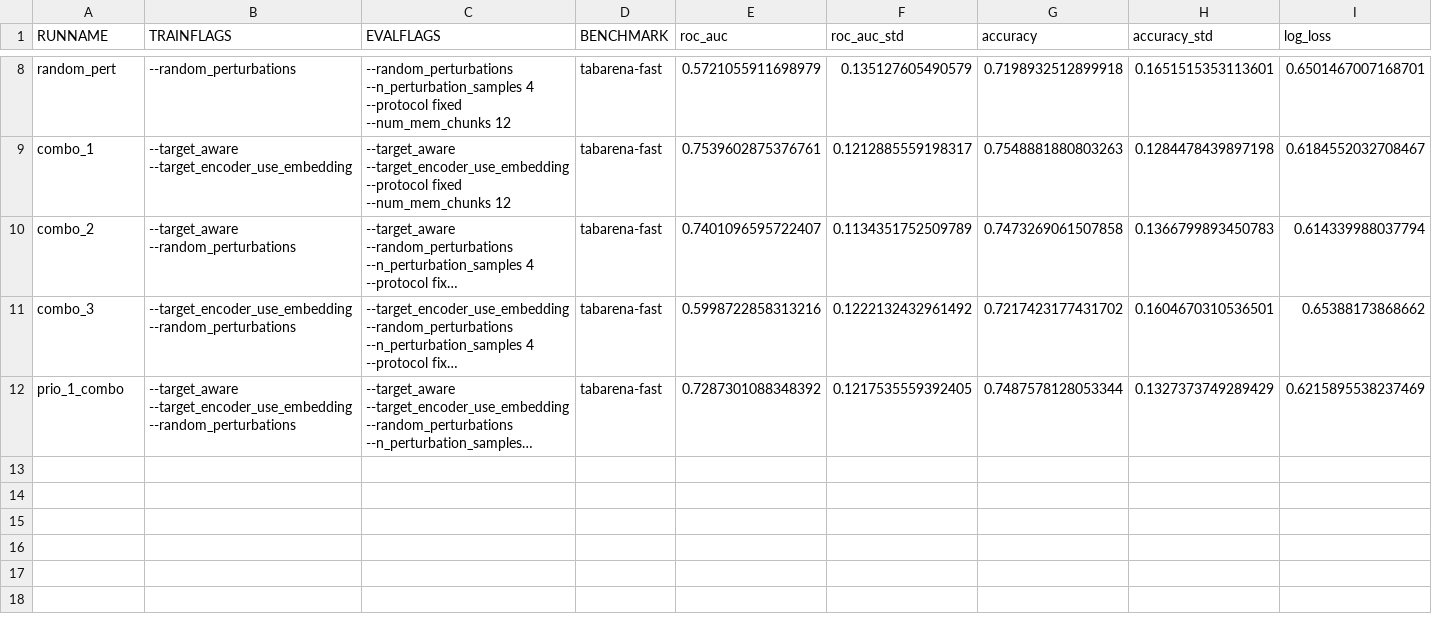
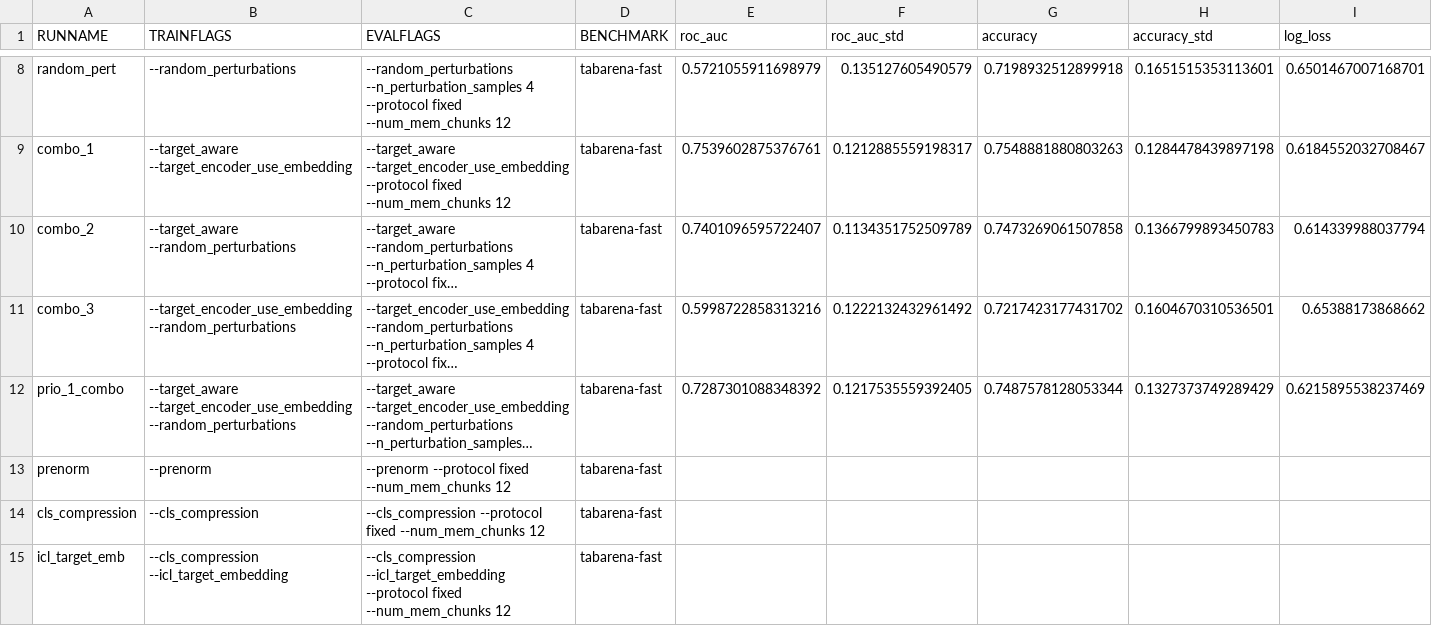
Before and after one commit to rafarez/TFM_playground, a CSV file: data/MyNanoTabPFN_results.csv, drawn as a sheet; only a part is shown, gaps mark what is left out; long unchanged cells end in …; rows hold the shown columns only; the diff covers the shown part only; the diff names each change by its address in the sheet, - before the commit and + after, or states it on an @@ line.

Commit message:
ADD: prio 2 exps

```diff
--- a/data/MyNanoTabPFN_results.csv
+++ b/data/MyNanoTabPFN_results.csv
+row 13: prenorm | --prenorm | --prenorm --protocol fixed --num_mem_chunks 12 | tabarena-fast
+row 14: cls_compression | --cls_compression | --cls_compression --protocol fixed --num_mem_chunks 12 | tabarena-fast
+row 15: icl_target_emb | --cls_compression --icl_target_embedding | --cls_compression --icl_target_embedding --protocol fixed --num_mem_chunks 12 | tabarena-fast
```
Also changed, not shown: 3 added rows and 12 edited cells elsewhere in this file.
